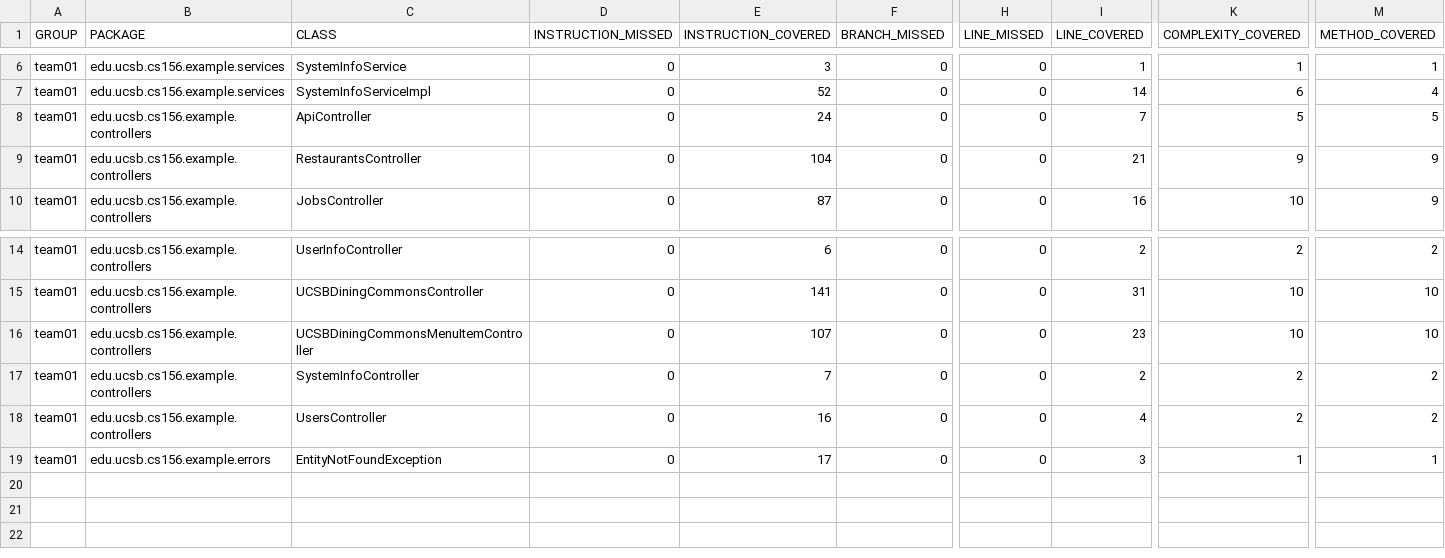
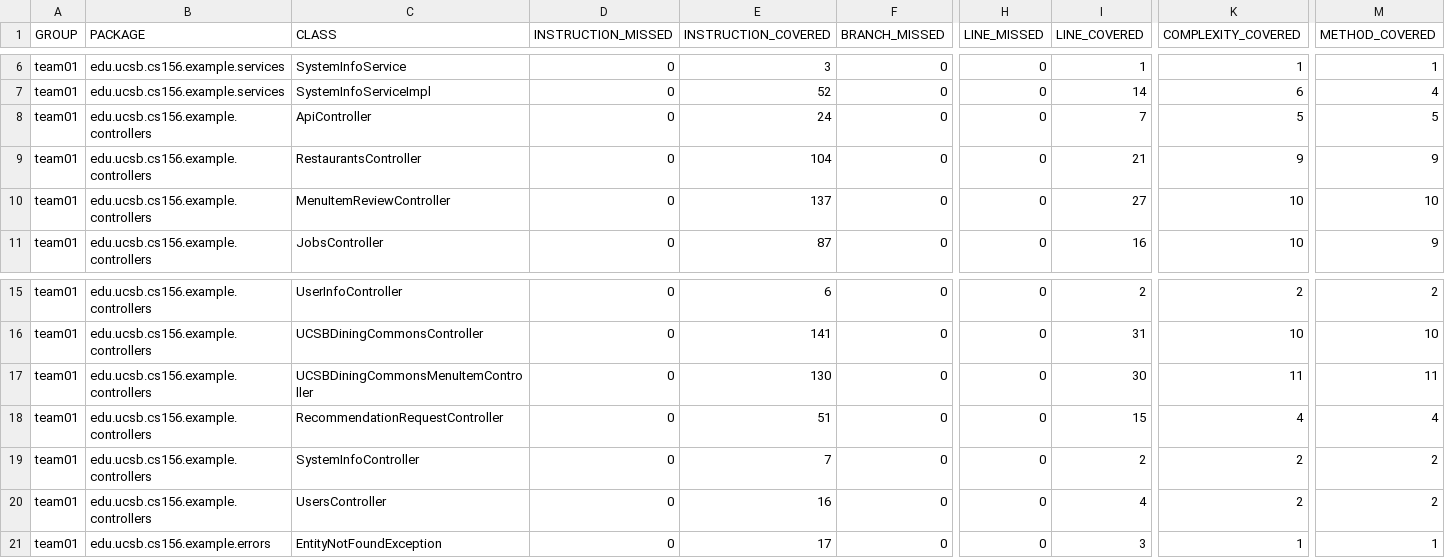
Before and after one commit to ucsb-cs156-s25/team01-s25-02, a CSV file: prs/51/jacoco/jacoco.csv, drawn as a sheet; only a part is shown, gaps mark what is left out; addresses are those after the commit; rows hold the shown columns only; the diff names each change by its address in the sheet, - before the commit and + after, or states it on an @@ line.

Commit message:
Deploying to gh-pages from @ ucsb-cs156-s25/team01-s25-02@d5a0bb32e357f3e85e7807c6b07f1c6e6ab2552b 🚀

```diff
--- a/prs/51/jacoco/jacoco.csv
+++ b/prs/51/jacoco/jacoco.csv
+row 10: team01 | edu.ucsb.cs156.example.controllers | MenuItemReviewController | 0 | 137 | 0 | 0 | 27 | 10 | 10
-E17 (INSTRUCTION_COVERED): 107
+E17 (INSTRUCTION_COVERED): 130
-I17 (LINE_COVERED): 23
+I17 (LINE_COVERED): 30
-K17 (COMPLEXITY_COVERED): 10
+K17 (COMPLEXITY_COVERED): 11
-M17 (METHOD_COVERED): 10
+M17 (METHOD_COVERED): 11
+row 18: team01 | edu.ucsb.cs156.example.controllers | RecommendationRequestController | 0 | 51 | 0 | 0 | 15 | 4 | 4
```
Also changed, not shown: 11 other files.
